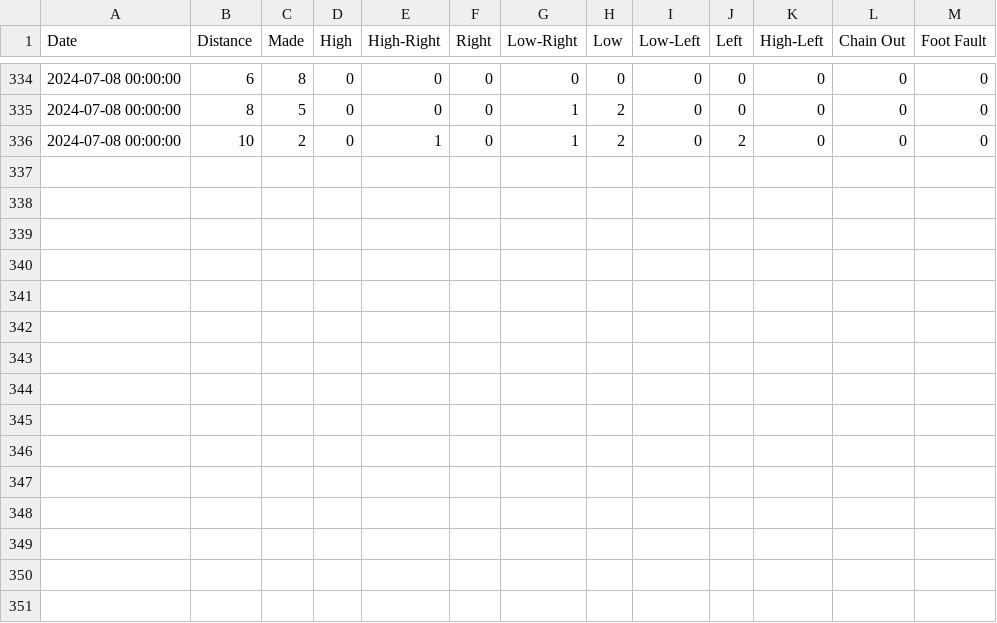
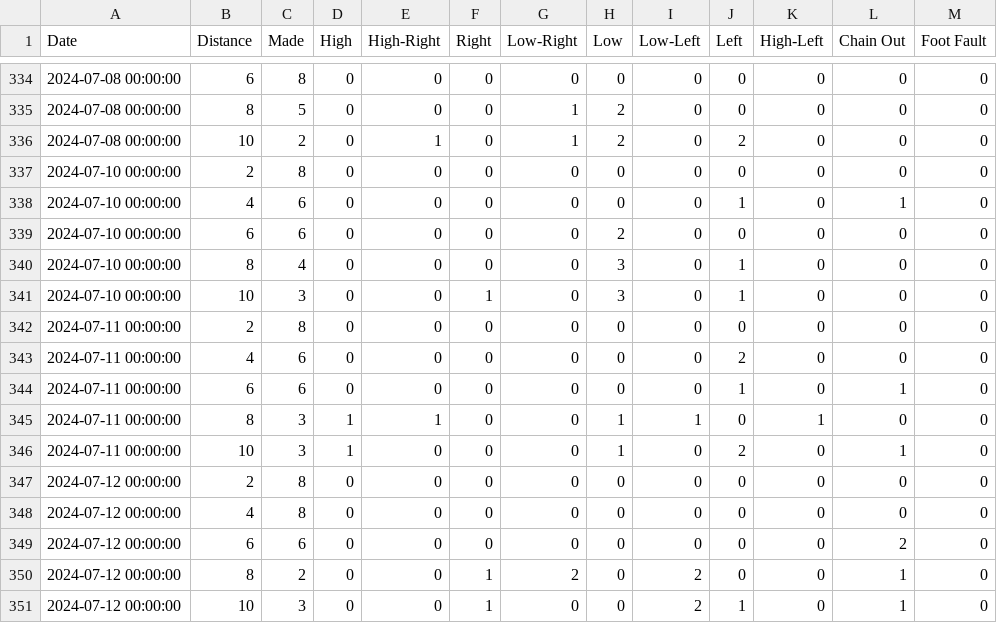
Before and after one commit to AdamKortis/putting_qi, a CSV file: files/csv/putt_data.csv, drawn as a sheet; only a part is shown, gaps mark what is left out; the diff names each change by its address in the sheet, - before the commit and + after, or states it on an @@ line.

Commit message:
putts

```diff
--- a/files/csv/putt_data.csv
+++ b/files/csv/putt_data.csv
+row 337: 2024-07-10 00:00:00 | 2 | 8 | 0 | 0 | 0 | 0 | 0 | 0 | 0 | 0 | 0 | 0
+row 338: 2024-07-10 00:00:00 | 4 | 6 | 0 | 0 | 0 | 0 | 0 | 0 | 1 | 0 | 1 | 0
+row 339: 2024-07-10 00:00:00 | 6 | 6 | 0 | 0 | 0 | 0 | 2 | 0 | 0 | 0 | 0 | 0
+row 340: 2024-07-10 00:00:00 | 8 | 4 | 0 | 0 | 0 | 0 | 3 | 0 | 1 | 0 | 0 | 0
+row 341: 2024-07-10 00:00:00 | 10 | 3 | 0 | 0 | 1 | 0 | 3 | 0 | 1 | 0 | 0 | 0
+row 342: 2024-07-11 00:00:00 | 2 | 8 | 0 | 0 | 0 | 0 | 0 | 0 | 0 | 0 | 0 | 0
+row 343: 2024-07-11 00:00:00 | 4 | 6 | 0 | 0 | 0 | 0 | 0 | 0 | 2 | 0 | 0 | 0
+row 344: 2024-07-11 00:00:00 | 6 | 6 | 0 | 0 | 0 | 0 | 0 | 0 | 1 | 0 | 1 | 0
+row 345: 2024-07-11 00:00:00 | 8 | 3 | 1 | 1 | 0 | 0 | 1 | 1 | 0 | 1 | 0 | 0
+row 346: 2024-07-11 00:00:00 | 10 | 3 | 1 | 0 | 0 | 0 | 1 | 0 | 2 | 0 | 1 | 0
+row 347: 2024-07-12 00:00:00 | 2 | 8 | 0 | 0 | 0 | 0 | 0 | 0 | 0 | 0 | 0 | 0
+row 348: 2024-07-12 00:00:00 | 4 | 8 | 0 | 0 | 0 | 0 | 0 | 0 | 0 | 0 | 0 | 0
+row 349: 2024-07-12 00:00:00 | 6 | 6 | 0 | 0 | 0 | 0 | 0 | 0 | 0 | 0 | 2 | 0
+row 350: 2024-07-12 00:00:00 | 8 | 2 | 0 | 0 | 1 | 2 | 0 | 2 | 0 | 0 | 1 | 0
+row 351: 2024-07-12 00:00:00 | 10 | 3 | 0 | 0 | 1 | 0 | 0 | 2 | 1 | 0 | 1 | 0
```
